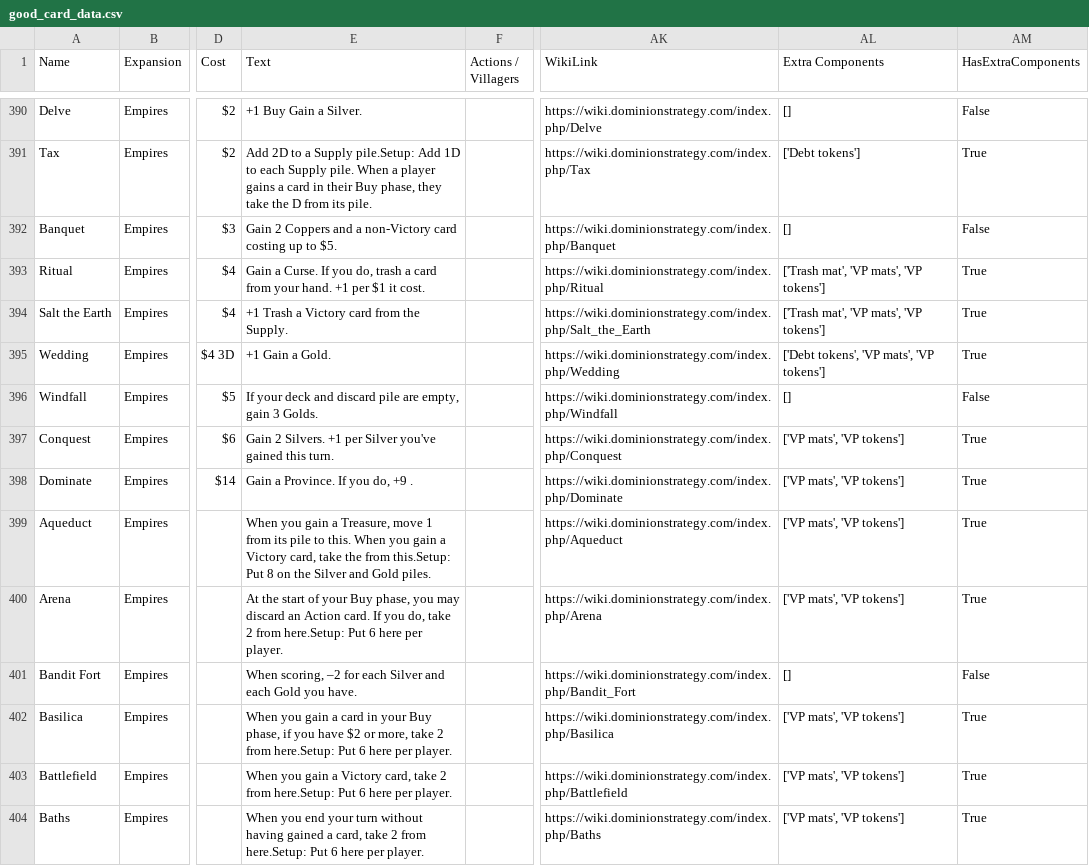
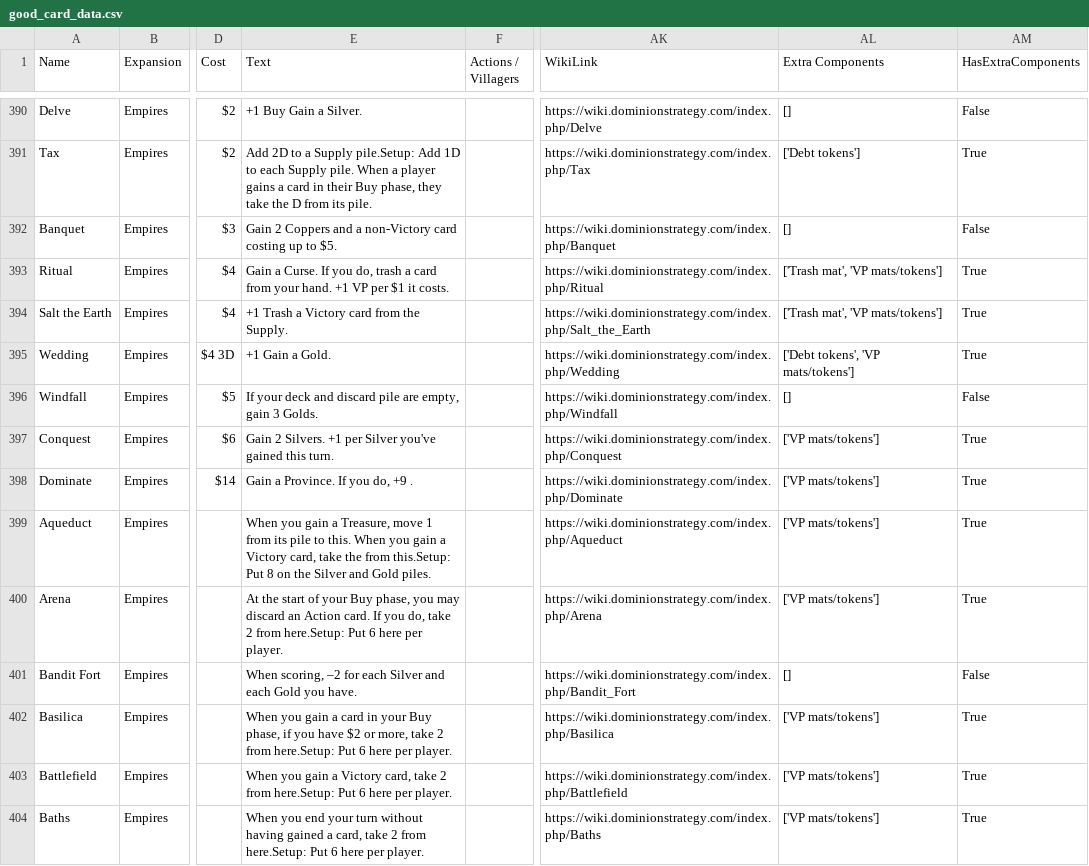
Before and after one commit to Fabian-Balzer/Randomkingdominion, a CSV file: card_info/good_card_data.csv, drawn as a sheet; only a part is shown, gaps mark what is left out; the diff covers the shown part only; the diff names each change by its address in the sheet, - before the commit and + after, or states it on an @@ line.

```diff
--- a/card_info/good_card_data.csv
+++ b/card_info/good_card_data.csv
-E393 (Text): …hand. +1 per $1 it cost.
+E393 (Text): …hand. +1 VP per $1 it costs.
-AL393:AL394 (Extra Components): ['Trash mat', 'VP mats', 'VP tokens']
+AL393:AL394 (Extra Components): ['Trash mat', 'VP mats/tokens']
-AL395 (Extra Components): ['Debt tokens', 'VP mats', 'VP tokens']
+AL395 (Extra Components): ['Debt tokens', 'VP mats/tokens']
-AL397:AL400 (Extra Components): ['VP mats', 'VP tokens']
+AL397:AL400 (Extra Components): ['VP mats/tokens']
-AL402:AL404 (Extra Components): ['VP mats', 'VP tokens']
+AL402:AL404 (Extra Components): ['VP mats/tokens']
```
Also changed, not shown: 101 edited cells elsewhere in this file, card_info/raw_card_data.csv, 19 other files.
